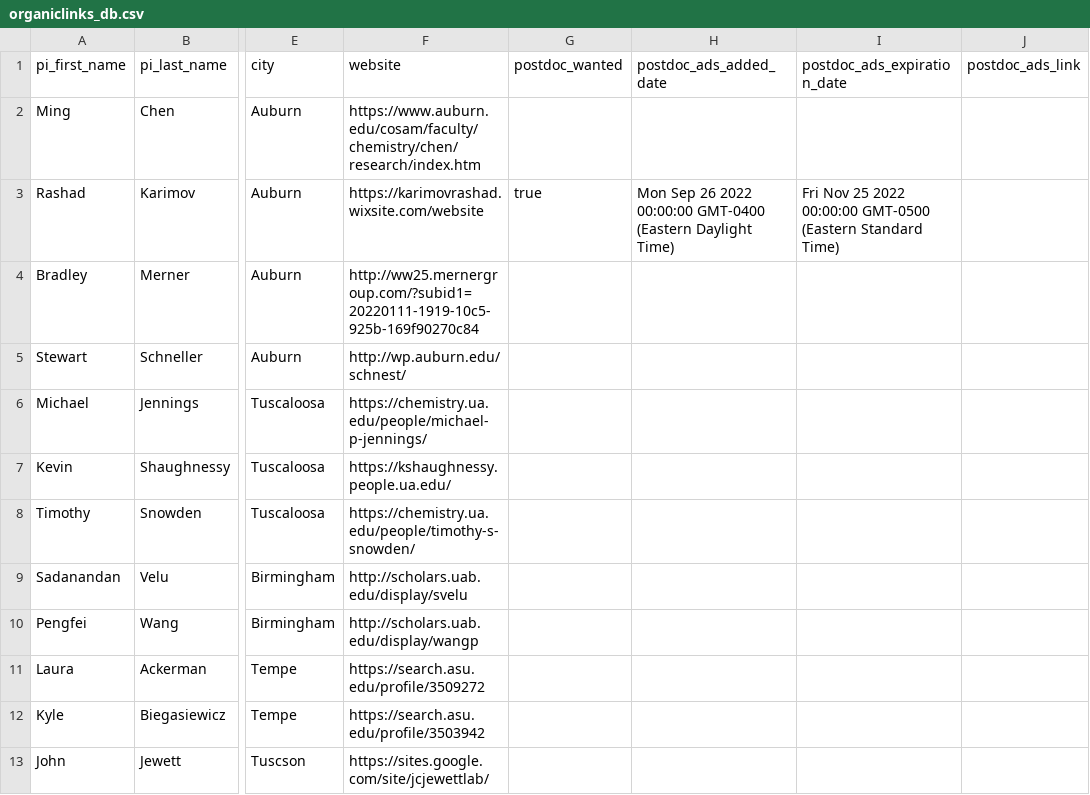
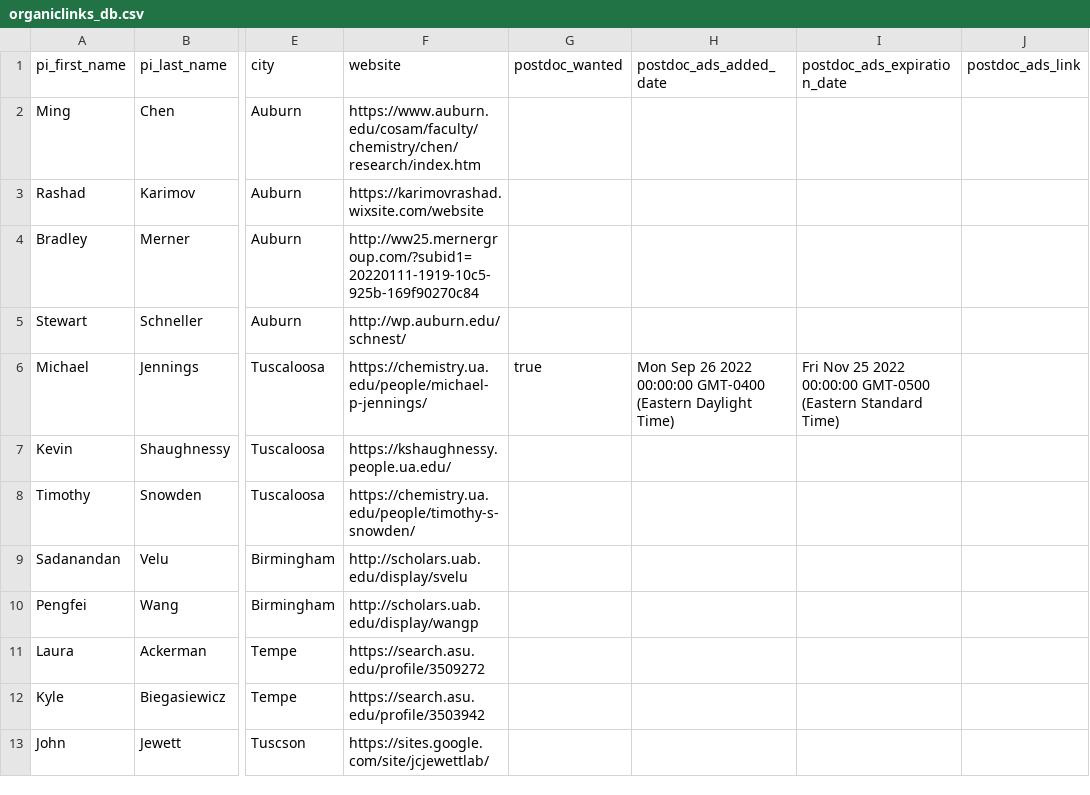
Before and after one commit to khoivan88/organiclinks-v2, a CSV file: data/organiclinks_db.csv, drawn as a sheet; only a part is shown, gaps mark what is left out; the diff names each change by its address in the sheet, - before the commit and + after, or states it on an @@ line.

Commit message:
Committing spreadsheet content on 9/26/2022: by b-myers@onu.edu test2

```diff
--- a/data/organiclinks_db.csv
+++ b/data/organiclinks_db.csv
-G3 (postdoc_wanted): true
+G3 (postdoc_wanted): (empty)
-H3 (postdoc_ads_added_date): Mon Sep 26 2022 00:00:00 GMT-0400 (Eastern Daylight Time)
+H3 (postdoc_ads_added_date): (empty)
-I3 (postdoc_ads_expiration_date): Fri Nov 25 2022 00:00:00 GMT-0500 (Eastern Standard Time)
+I3 (postdoc_ads_expiration_date): (empty)
-G6 (postdoc_wanted): (empty)
+G6 (postdoc_wanted): true
-H6 (postdoc_ads_added_date): (empty)
+H6 (postdoc_ads_added_date): Mon Sep 26 2022 00:00:00 GMT-0400 (Eastern Daylight Time)
-I6 (postdoc_ads_expiration_date): (empty)
+I6 (postdoc_ads_expiration_date): Fri Nov 25 2022 00:00:00 GMT-0500 (Eastern Standard Time)
```
